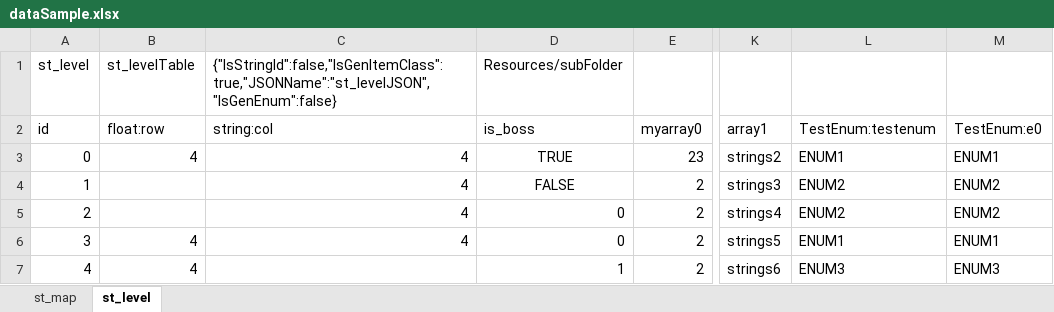
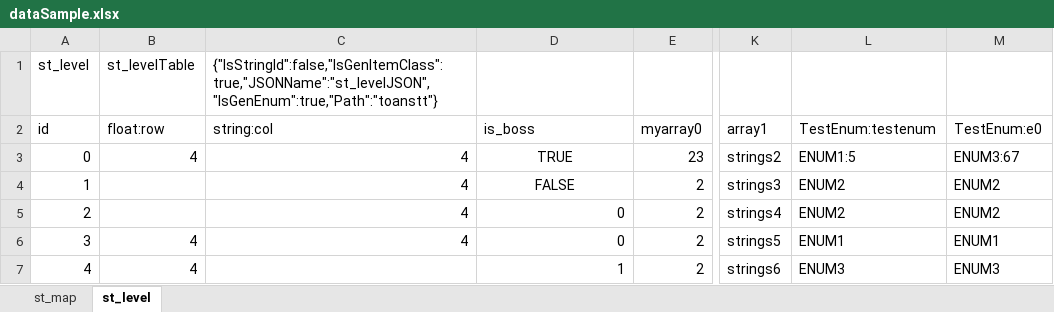
Before and after one commit to nmtoan91/STExcelToClass, an Excel workbook: Assets/STExcelToClass/Editor/dataSample.xlsx, sheet st_level, drawn as a sheet; only a part is shown, gaps mark what is left out; values as stored, in another font and other column widths than the file's, no borders; the diff names each change by its address in the sheet, - before the commit and + after, or states it on an @@ line.

Commit message:
3.1.1 support save enum to json file

```diff
--- a/Assets/STExcelToClass/Editor/dataSample.xlsx (sheet st_level)
+++ b/Assets/STExcelToClass/Editor/dataSample.xlsx (sheet st_level)
-C1 (string:col): {"IsStringId":false,"IsGenItemClass":true,"JSONName":"st_levelJSON","IsGenEnum":false}
+C1 (string:col): {"IsStringId":false,"IsGenItemClass":true,"JSONName":"st_levelJSON","IsGenEnum":true,"Path":"toanstt"}
-D1 (is_boss): Resources/subFolder
+D1 (is_boss): (empty)
-L3 (TestEnum:testenum): ENUM1
+L3 (TestEnum:testenum): ENUM1:5
-M3 (TestEnum:e0): ENUM1
+M3 (TestEnum:e0): ENUM3:67
```
Also changed, not shown: 18 other files.
